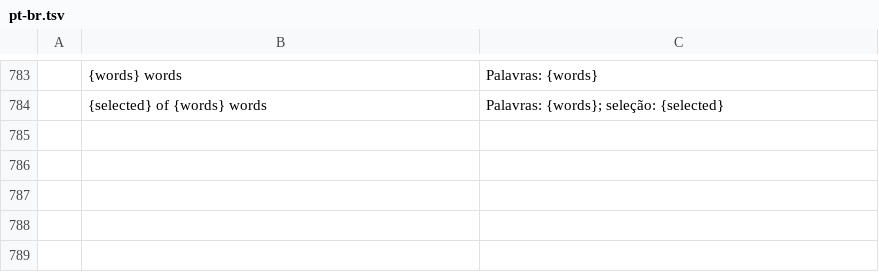
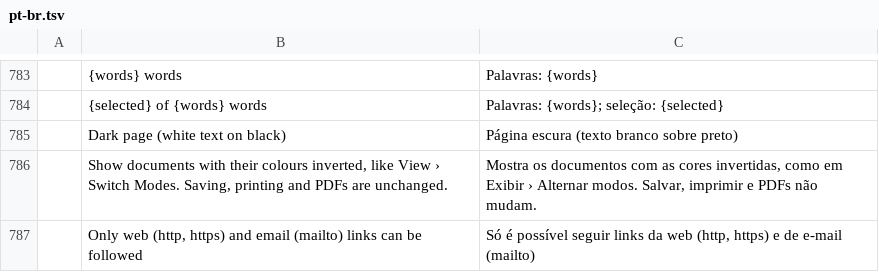
Before and after one commit to DWAA1660/wordcraft, a TSV file: crates/ui-egui/src/i18n/pt-br.tsv, drawn as a sheet; only a part is shown, gaps mark what is left out.

```diff
--- a/crates/ui-egui/src/i18n/pt-br.tsv
+++ b/crates/ui-egui/src/i18n/pt-br.tsv
@@ -784 +784,4 @@
 	{selected} of {words} words	Palavras: {words}; seleção: {selected}
+	Dark page (white text on black)	Página escura (texto branco sobre preto)
+	Show documents with their colours inverted, like View › Switch Modes. Saving, printing and PDFs are unchanged.	Mostra os documentos com as cores invertidas, como em Exibir › Alternar modos. Salvar, imprimir e PDFs não mudam.
+	Only web (http, https) and email (mailto) links can be followed	Só é possível seguir links da web (http, https) e de e-mail (mailto)
```
